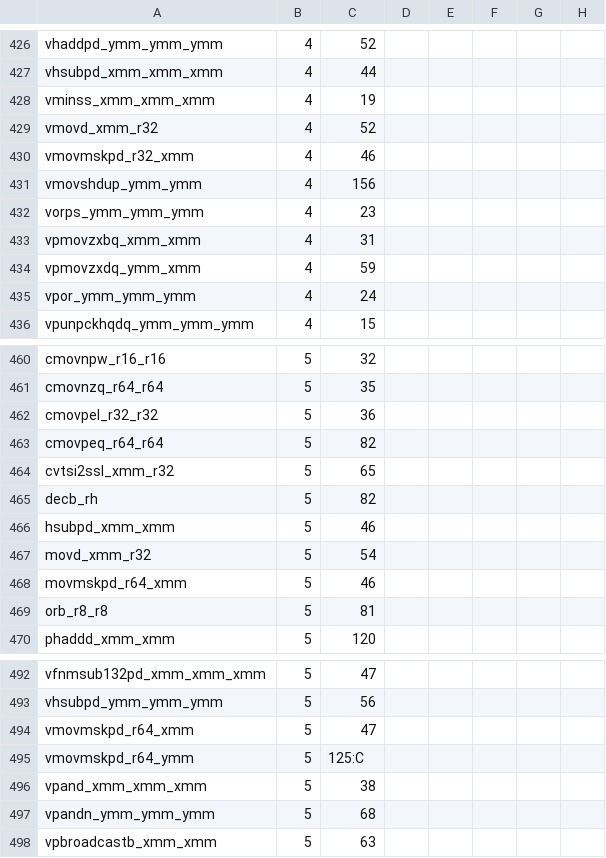
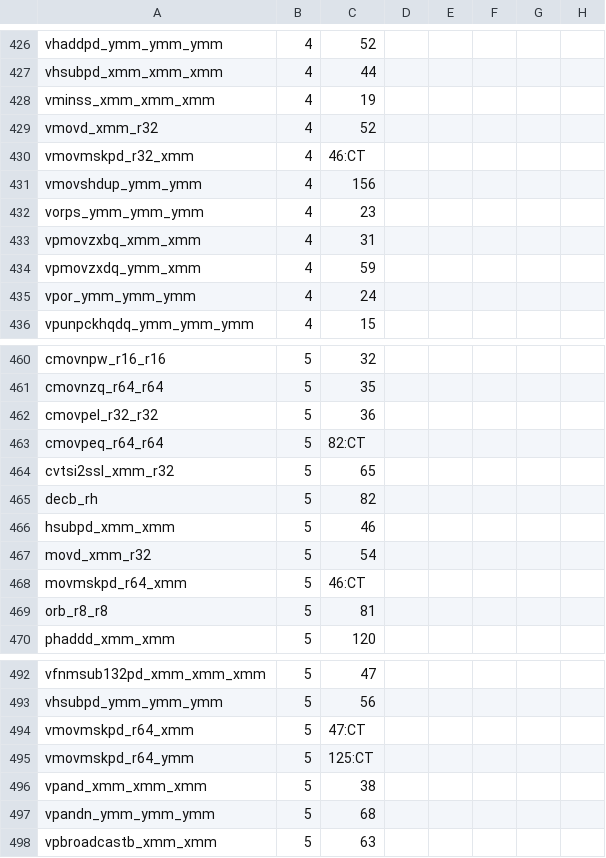
Before and after one commit to kframework/X86-64-semantics, a CSV file: x86-semantics/docs/relatedwork/strata/stratum_non_vector.csv, drawn as a sheet; only a part is shown, gaps mark what is left out.

Commit message:
semantics of vmovmskpd_r32_xmm manually generated.

```diff
--- a/x86-semantics/docs/relatedwork/strata/stratum_non_vector.csv
+++ b/x86-semantics/docs/relatedwork/strata/stratum_non_vector.csv
@@ -429,3 +429,3 @@ vminss_xmm_xmm_xmm	4	19
 vmovd_xmm_r32	4	52					
-vmovmskpd_r32_xmm	4	46					
+vmovmskpd_r32_xmm	4	46:CT					
 vmovshdup_ymm_ymm	4	156					
@@ -462,3 +462,3 @@ cmovnzq_r64_r64	5	35
 cmovpel_r32_r32	5	36					
-cmovpeq_r64_r64	5	82					
+cmovpeq_r64_r64	5	82:CT					
 cvtsi2ssl_xmm_r32	5	65					
@@ -467,3 +467,3 @@ hsubpd_xmm_xmm	5	46
 movd_xmm_r32	5	54					
-movmskpd_r64_xmm	5	46					
+movmskpd_r64_xmm	5	46:CT					
 orb_r8_r8	5	81					
@@ -493,4 +493,4 @@ vfnmsub132pd_xmm_xmm_xmm	5	47
 vhsubpd_ymm_ymm_ymm	5	56					
-vmovmskpd_r64_xmm	5	47					
-vmovmskpd_r64_ymm	5	125:C					
+vmovmskpd_r64_xmm	5	47:CT					
+vmovmskpd_r64_ymm	5	125:CT					
 vpand_xmm_xmm_xmm	5	38					
```
Also changed, not shown: 13 other files.
